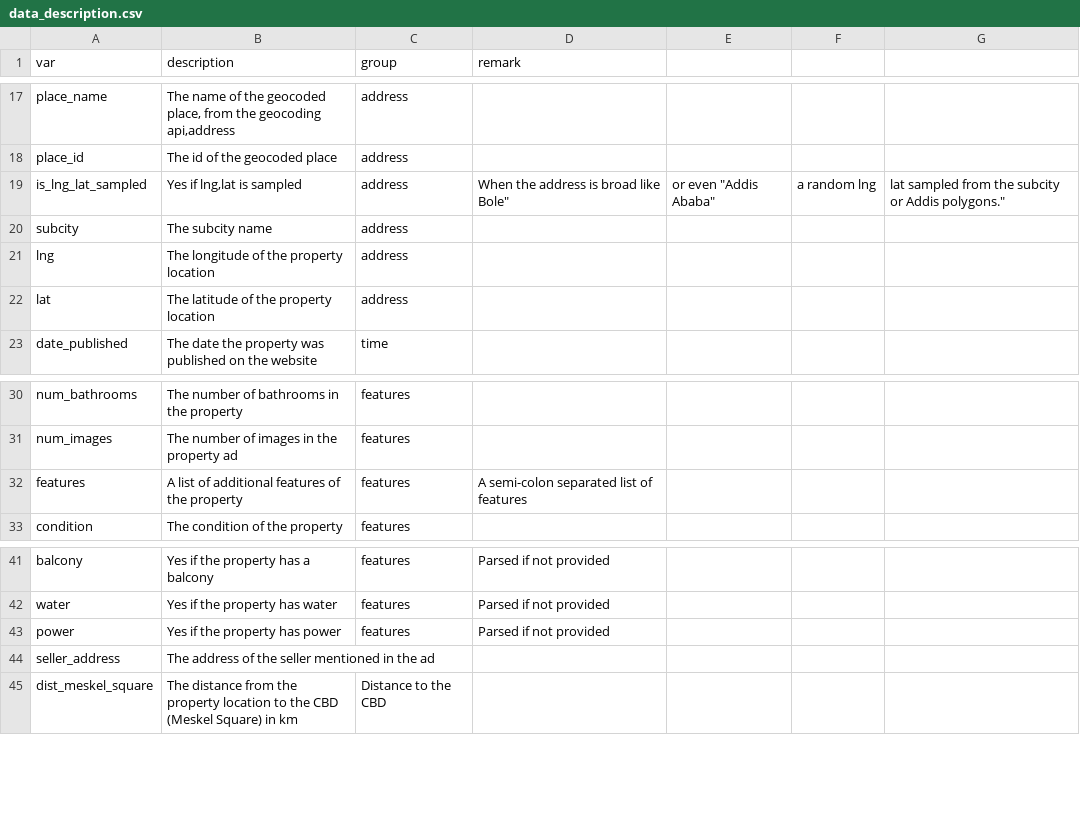
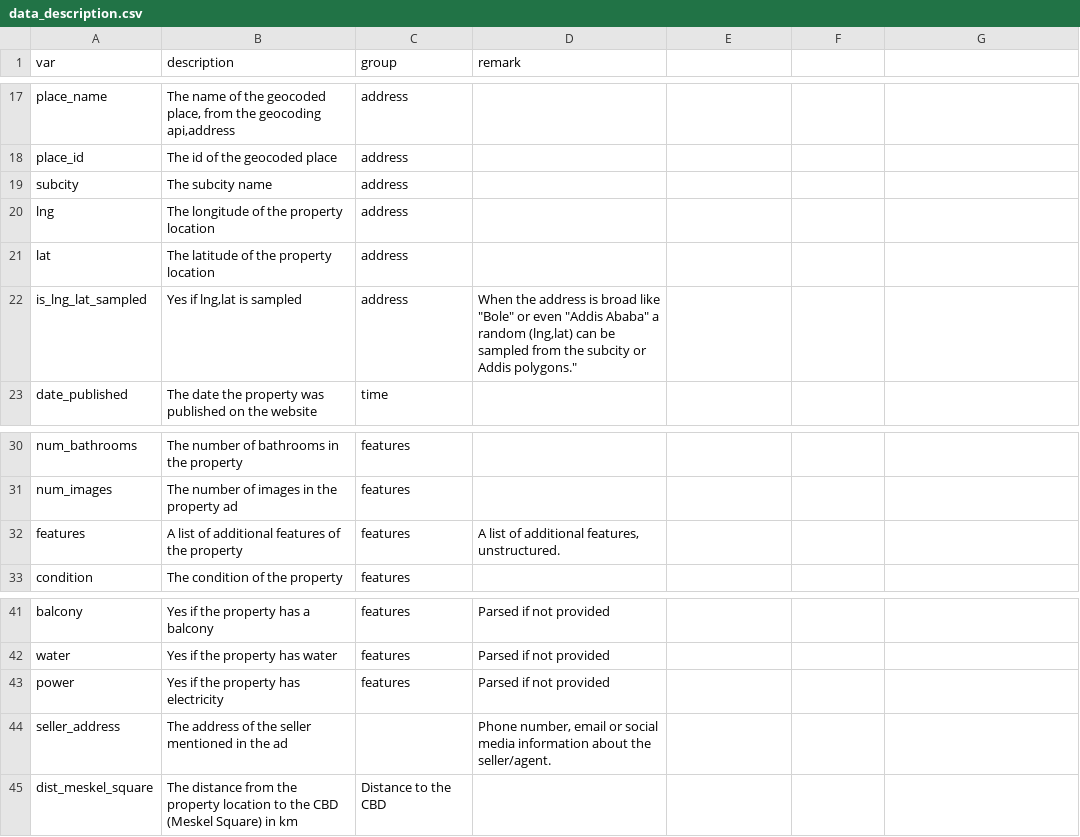
Before and after one commit to eyayaw/the-monocentric-city-gradients-addis-ababa, a CSV file: data/data_description.csv, drawn as a sheet; only a part is shown, gaps mark what is left out; removed rows and columns are numbered as before the commit, all else as after; the diff names each change by its address in the sheet, - before the commit and + after, or states it on an @@ line.

```diff
--- a/data/data_description.csv
+++ b/data/data_description.csv
-row 19: is_lng_lat_sampled | Yes if lng,lat is sampled | address | When the address is broad like Bole" | or even "Addis Ababa" | a random lng | lat sampled from the subcity or Addis polygons."
+row 22: is_lng_lat_sampled | Yes if lng,lat is sampled | address | When the address is broad like "Bole" or even "Addis Ababa" a random (lng,lat) can be sampled from the subcity or Addis polygons."
-D32 (remark): A semi-colon separated list of features
+D32 (remark): A list of additional features, unstructured.
-B43 (description): Yes if the property has power
+B43 (description): Yes if the property has electricity
-D44 (remark): (empty)
+D44 (remark): Phone number, email or social media information about the seller/agent.
```
Also changed, not shown: 2 other files.
